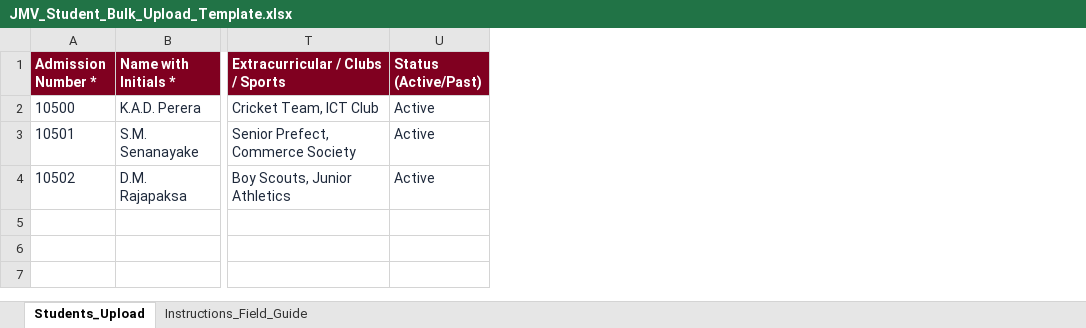
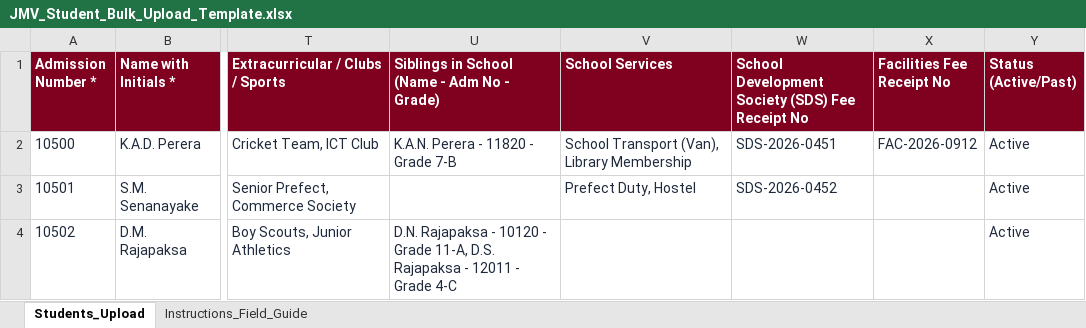
Before and after one commit to eptheekshana/JMV-Portal, an Excel workbook: templates/JMV_Student_Bulk_Upload_Template.xlsx, sheet Students_Upload, drawn as a sheet; only a part is shown, gaps mark what is left out; values as stored, in another font and other column widths than the file's, no borders; the diff names each change by its address in the sheet, - before the commit and + after, or states it on an @@ line.

Commit message:
feat: add student family details, services, and payment receipt tracking

```diff
--- a/templates/JMV_Student_Bulk_Upload_Template.xlsx (sheet Students_Upload)
+++ b/templates/JMV_Student_Bulk_Upload_Template.xlsx (sheet Students_Upload)
+column U, rows 1-4: Siblings in School (Name - Adm No - Grade) | K.A.N. Perera - 11820 - Grade 7-B |  | D.N. Rajapaksa - 10120 - Grade 11-A, D.S. Rajapaksa - 12011 - Grade 4-C
+column V (School Services), rows 2-3: School Transport (Van), Library Membership | Prefect Duty, Hostel
+column W, rows 1-3: School Development Society (SDS) Fee Receipt No | SDS-2026-0451 | SDS-2026-0452
+column X (Facilities Fee Receipt No), row 2: FAC-2026-0912
```
Also changed, not shown: sheet Instructions_Field_Guide, 5 other files.
